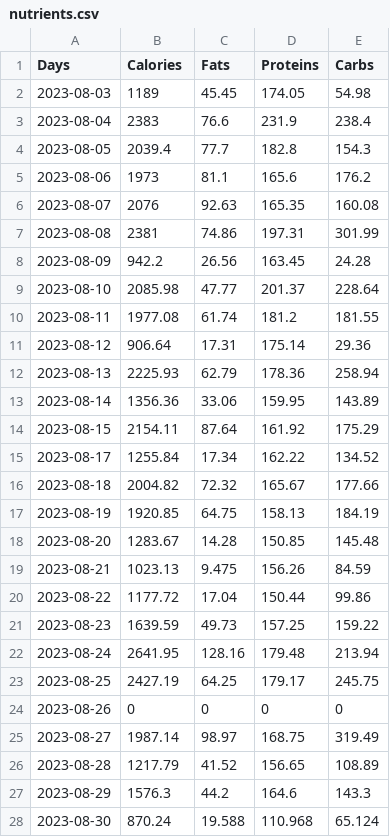
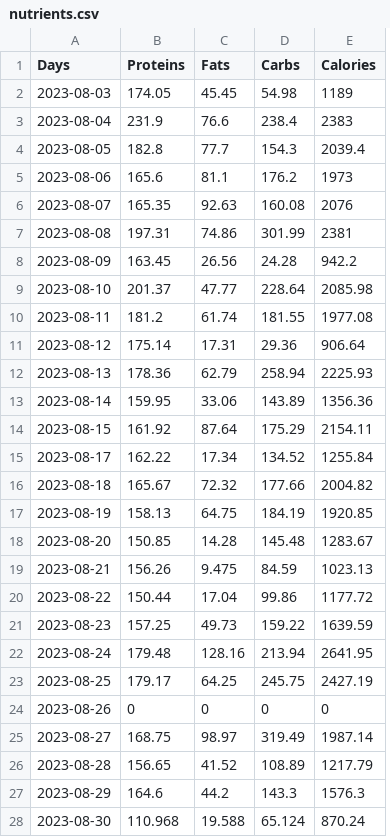
Before and after one commit to avibrahms/nutrition, a CSV file: nutrients.csv, drawn as a sheet; only a part is shown; removed rows and columns are numbered as before the commit, all else as after; the diff covers the shown part only; the diff names each change by its address in the sheet, - before the commit and + after, or states it on an @@ line.

```diff
--- a/nutrients.csv
+++ b/nutrients.csv
-column D (Proteins), rows 2-28: 174.05 | 231.9 | 182.8 | 165.6 | 165.35 | 197.31 | 163.45 | 201.37 | 181.2 | 175.14 | 178.36 | 159.95 | 161.92 | 162.22 | 165.67 | 158.13 | 150.85 | 156.26 | 150.44 | 157.25 | 179.48 | 179.17 | 0 | 168.75 | 156.65 | 164.6 | 110.968
+column E (Calories), rows 2-28: 1189 | 2383 | 2039.4 | 1973 | 2076 | 2381 | 942.2 | 2085.98 | 1977.08 | 906.64 | 2225.93 | 1356.36 | 2154.11 | 1255.84 | 2004.82 | 1920.85 | 1283.67 | 1023.13 | 1177.72 | 1639.59 | 2641.95 | 2427.19 | 0 | 1987.14 | 1217.79 | 1576.3 | 870.24
-B1: Calories
+B1: Proteins
-B2 (Proteins): 1189
+B2 (Proteins): 174.05
-B3 (Proteins): 2383
+B3 (Proteins): 231.9
-B4 (Proteins): 2039.4
+B4 (Proteins): 182.8
-B5 (Proteins): 1973
+B5 (Proteins): 165.6
-B6 (Proteins): 2076
+B6 (Proteins): 165.35
-B7 (Proteins): 2381
+B7 (Proteins): 197.31
-B8 (Proteins): 942.2
+B8 (Proteins): 163.45
-B9 (Proteins): 2085.98
+B9 (Proteins): 201.37
-B10 (Proteins): 1977.08
+B10 (Proteins): 181.2
-B11 (Proteins): 906.64
+B11 (Proteins): 175.14
-B12 (Proteins): 2225.93
+B12 (Proteins): 178.36
-B13 (Proteins): 1356.36
+B13 (Proteins): 159.95
-B14 (Proteins): 2154.11
+B14 (Proteins): 161.92
-B15 (Proteins): 1255.84
+B15 (Proteins): 162.22
-B16 (Proteins): 2004.82
+B16 (Proteins): 165.67
-B17 (Proteins): 1920.85
+B17 (Proteins): 158.13
-B18 (Proteins): 1283.67
+B18 (Proteins): 150.85
-B19 (Proteins): 1023.13
+B19 (Proteins): 156.26
-B20 (Proteins): 1177.72
+B20 (Proteins): 150.44
-B21 (Proteins): 1639.59
+B21 (Proteins): 157.25
-B22 (Proteins): 2641.95
+B22 (Proteins): 179.48
-B23 (Proteins): 2427.19
+B23 (Proteins): 179.17
-B25 (Proteins): 1987.14
+B25 (Proteins): 168.75
-B26 (Proteins): 1217.79
+B26 (Proteins): 156.65
-B27 (Proteins): 1576.3
+B27 (Proteins): 164.6
-B28 (Proteins): 870.24
+B28 (Proteins): 110.968
```
Also changed, not shown: 1 added row and 14 edited cells elsewhere in this file, 9 other files.
